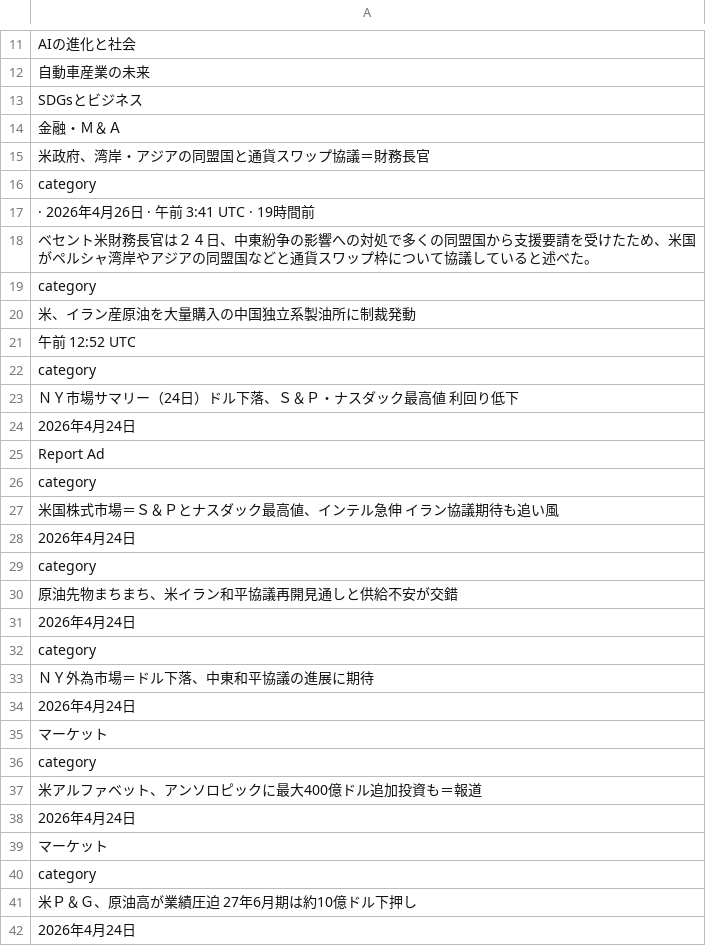
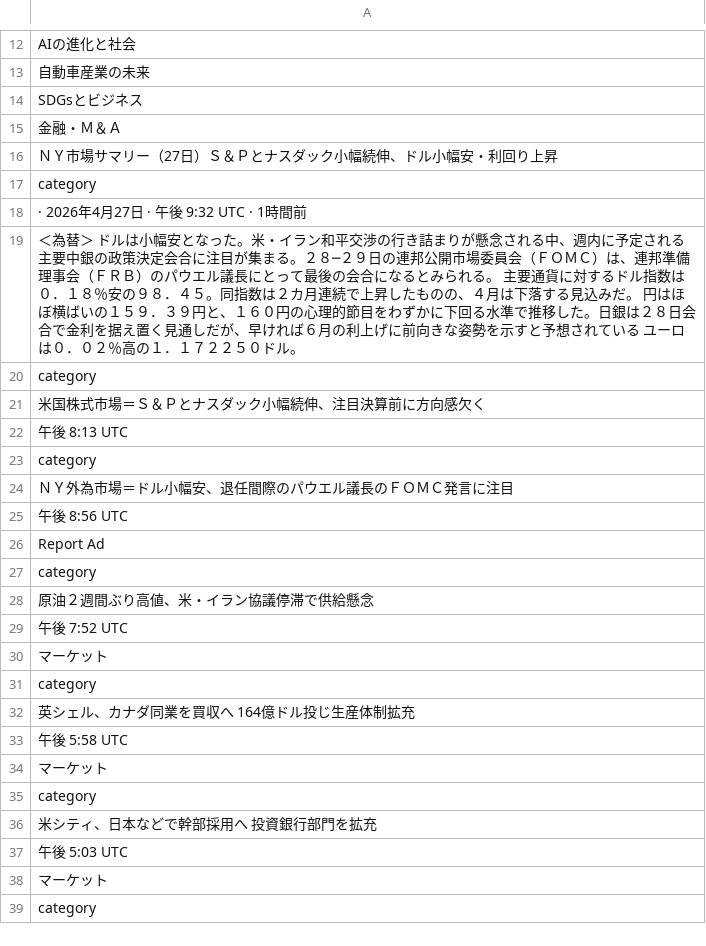
Before and after one commit to keroppa88/news, a CSV file: news_r_buisiness.csv, drawn as a sheet; only a part is shown, gaps mark what is left out; the shorter side is filled out with more unchanged rows; removed rows and columns are numbered as before the commit, all else as after; the diff covers the shown part only; the diff names each change by its address in the sheet, - before the commit and + after, or states it on an @@ line.

```diff
--- a/news_r_buisiness.csv
+++ b/news_r_buisiness.csv
-A16: 米政府、湾岸・アジアの同盟国と通貨スワップ協議＝財務長官
+A16: ＮＹ市場サマリー（27日）Ｓ＆Ｐとナスダック小幅続伸、ドル小幅安・利回り上昇
-A18: · 2026年4月26日 · 午前 3:41 UTC · 19時間前
+A18: · 2026年4月27日 · 午後 9:32 UTC · 1時間前
-A19: ベセント米財務長官は２４日、中東紛争の影響への対処で多くの同盟国から支援要請を受けたため、‌米国がペルシャ湾岸やアジアの同盟国などと通貨スワップ枠について協議していると述べた。
+A19: ＜為替＞ ドルは小幅安となった。米・イラン和平交渉の行き詰まりが懸念される中、週内に予定される主要中銀の政策決定会合に注目が集まる。２８─２９日の連邦公開市場委員会（ＦＯＭＣ）は、連邦準備理事会（ＦＲＢ）のパウエル議長にとって最後の会合になるとみられる。 主要通貨に対するドル指数は０．１８％安の９８．４５。同指数は２カ月連続‌で上昇したものの、４月は下落する見込みだ。 円はほぼ横ばいの１５９．３９円と、１６０円の心理的節目をわずかに下回る水準で推移した。日銀は２８日会合で金利を据え置く見通しだが、早ければ６月の利上げに前向きな姿勢を示すと予想されている ユーロは０．０２％高の１．１７２２５０ドル。
-A21: 米、イラン産原油を大量購入の中国独立系製油所に制裁発動
+A21: 米国株式市場＝Ｓ＆Ｐとナスダック小幅続伸、注目決算前に方向感欠く
-A22: 午前 12:52 UTC
+A22: 午後 8:13 UTC
-A24: ＮＹ市場サマリー（24日）ドル下落、Ｓ＆Ｐ・ナスダック最高値 利回り低下
+A24: ＮＹ外為市場＝ドル小幅安、退任間際のパウエル議長のＦＯＭＣ発言に注目
-A25: 2026年4月24日
+A25: 午後 8:56 UTC
-A28: 米国株式市場＝Ｓ＆Ｐとナスダック最高値、インテル急伸 イラン協議期待も追い風
+A28: 原油２週間ぶり高値、米・イラン協議停滞で供給懸念
-A29: 2026年4月24日
+A29: 午後 7:52 UTC
-row 29: category
+row 46: category
-row 30: 原油先物まちまち、米イラン和平協議再開見通しと供給不安が交錯
-row 31: 2026年4月24日
-row 32: category
+row 49: category
-row 33: ＮＹ外為市場＝ドル下落、中東和平協議の進展に期待
-row 34: 2026年4月24日
-A32: 米アルファベット、アンソロピックに最大400億ドル追加投資も＝報道
+A32: 英シェル、カナダ同業を買収へ 164億ドル投じ生産体制拡充
-A33: 2026年4月24日
+A33: 午後 5:58 UTC
-A36: 米Ｐ＆Ｇ、原油高が業績圧迫 27年6月期は約10億ドル下押し
+A36: 米シティ、日本などで幹部採用へ 投資銀行部門を拡充
-A37: 2026年4月24日
+A37: 午後 5:03 UTC
```
Also changed, not shown: 21 added rows, 11 removed rows, 5 moved rows and 15 edited cells elsewhere in this file, news.csv, news_b.csv, 16 other files.
